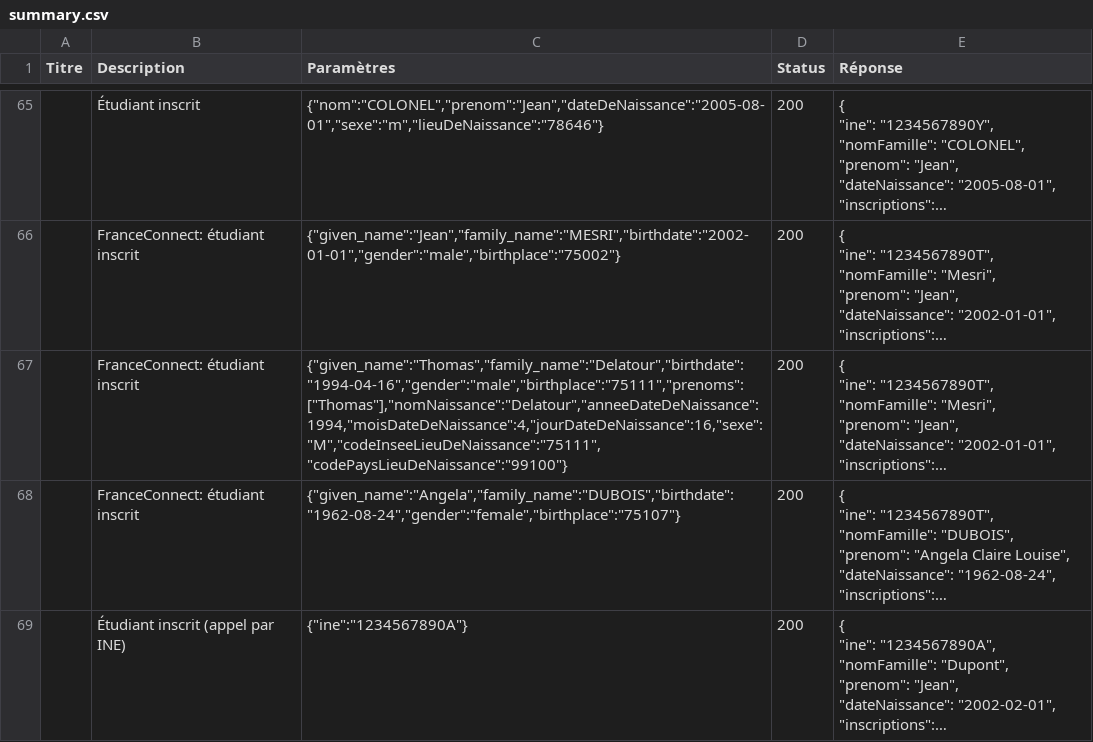
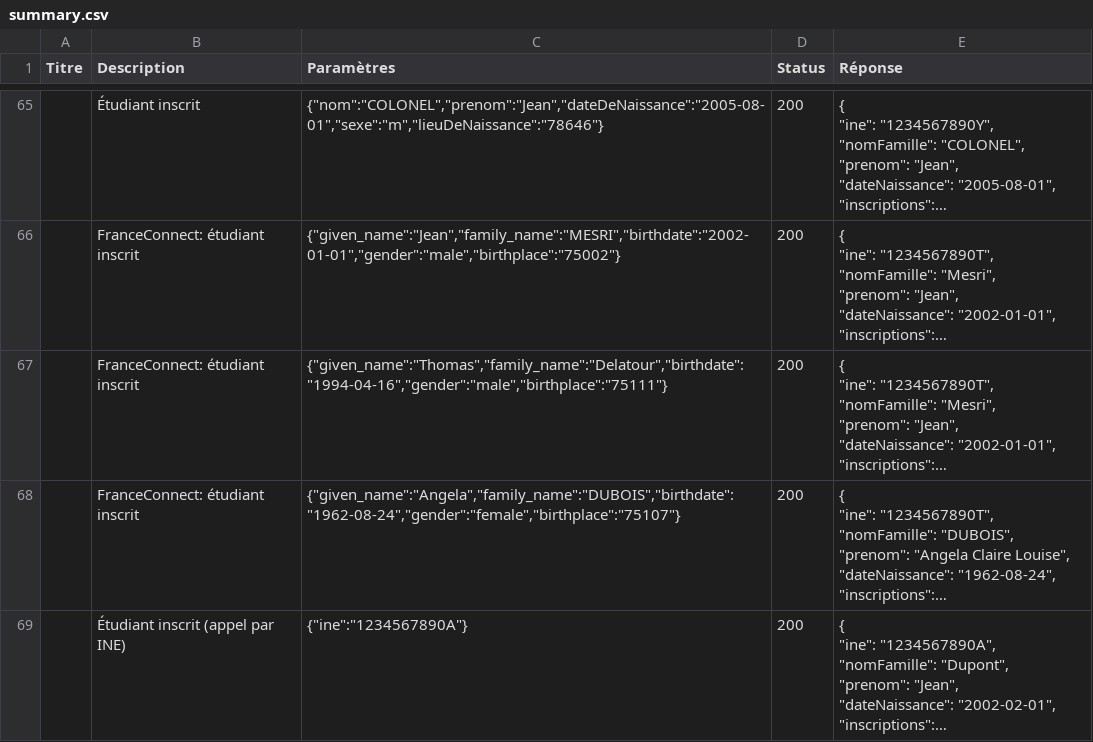
Before and after one commit to datagouv/apistration, a CSV file: mocks/payloads/api_particulier_v2_mesri_student_status/summary.csv, drawn as a sheet; only a part is shown, gaps mark what is left out; long unchanged cells end in …; the diff names each change by its address in the sheet, - before the commit and + after, or states it on an @@ line.

Commit message:
fix: correct wrong key names in remaining FranceConnect real-token fixtures
Full sweep across every FranceConnect-derived fixture (fake_france_connect_*
and france_connect_* outside *_with_civility directories), cross-checked
against each provider's actual MakeRequest#mocking_params(_v2) output.

Found the same class of bug as the earlier nomUsage sweep but with wrong/
typo'd key names instead of an unproducible key: codeInseeLieuDaissance/
codeInseeLieuDeNaissance/codePaysLieuDaissance/codePaysLieuDeNaissance
instead of codeCogInseeCommuneNaissance/codeCogInseePaysNaissance (AAH,
AEEH, RSA, CNOUS v4 real-env fixtures), prenom instead of prenoms (CNOUS
v3), a stray extra codeCogInseePaysNaissance CNOUS never reads (CNOUS v4),
birthcountry/preferred_username that CNOUS v2's FranceConnect branch never
produces, and a MESRI v2 fixture with a whole extra block of civility-style
keys bolted onto the correct FranceConnect ones. All of these guaranteed a
permanent mismatch, same failure mode as the nomUsage bug: silent
fallthrough to a 404 instead of the intended test case.

Every fix verified live via MockService against the exact params a real
request would produce.

```diff
--- a/mocks/payloads/api_particulier_v2_mesri_student_status/summary.csv
+++ b/mocks/payloads/api_particulier_v2_mesri_student_status/summary.csv
-C67 (Paramètres): {"given_name":"Thomas","family_name":"Delatour","birthdate":"1994-04-16","gender":"male","birthplace":"75111","prenoms":["Thomas"],"nomNaissance":"Delatour","anneeDateDeNaissance":1994,"moisDateDeNaissance":4,"jourDateDeNaissance":16,"sexe":"M","codeInseeLieuDeNaissance":"75111","codePaysLieuDeNaissance":"99100"}
+C67 (Paramètres): {"given_name":"Thomas","family_name":"Delatour","birthdate":"1994-04-16","gender":"male","birthplace":"75111"}
```
Also changed, not shown: mocks/payloads/api_particulier_v2_cnous_student_scholarship/summary.csv, mocks/payloads/api_particulier_v3_cnav_allocation_adulte_handicape_with_france_connect/summary.csv, 20 other files.
